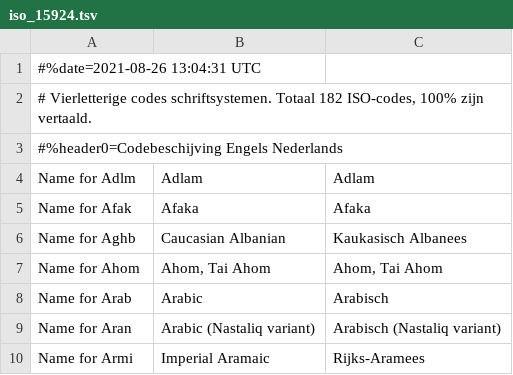
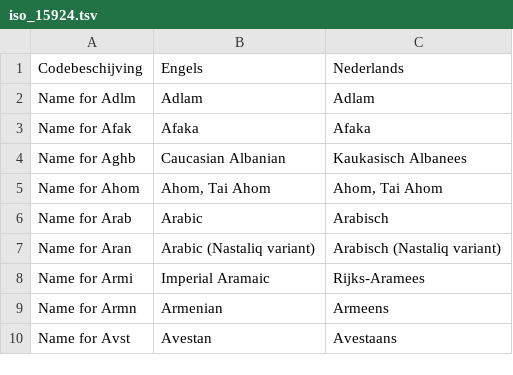
Before and after one commit to OpenTaal/opentaal-isocodes, a TSV file: iso_15924.tsv, drawn as a sheet; only a part is shown; the shorter side is filled out with more unchanged rows; removed rows and columns are numbered as before the commit, all else as after; the diff names each change by its address in the sheet, - before the commit and + after, or states it on an @@ line.

```diff
--- a/iso_15924.tsv
+++ b/iso_15924.tsv
-row 1: #%date=2021-08-26 13:04:31 UTC
-row 2: # Vierletterige codes schriftsystemen. Totaal 182 ISO-codes, 100% zijn vertaald.
-row 3: #%header0=Codebeschijving Engels Nederlands
+row 1: Codebeschijving | Engels | Nederlands
```
Also changed, not shown: iso_3166-1.tsv, iso_3166-2.tsv, 22 other files.
